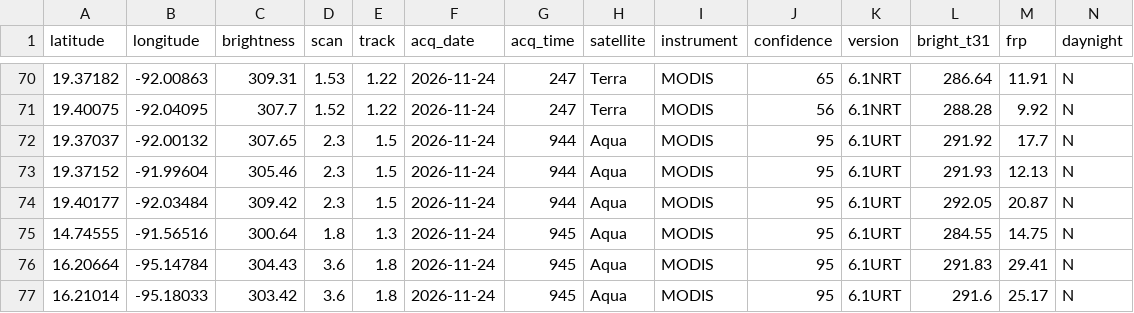
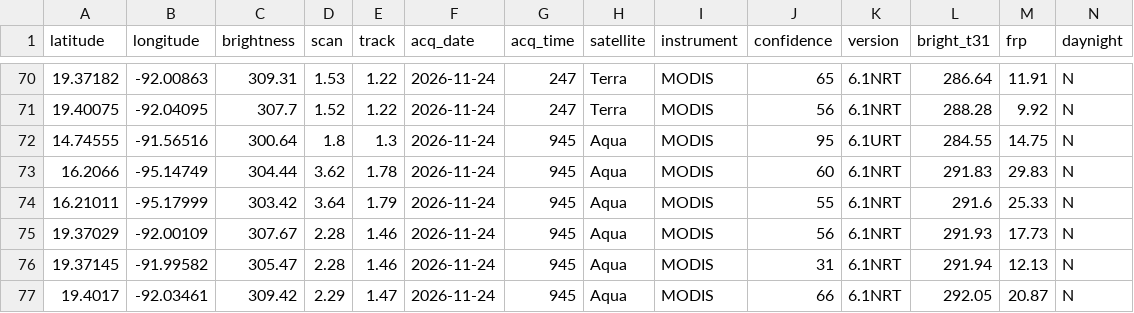
Before and after one commit to LopezRod777/mexico-fire-record, a CSV file: data/live/raw/MODIS_NRT.csv, drawn as a sheet; only a part is shown, gaps mark what is left out.

```diff
--- a/data/live/raw/MODIS_NRT.csv
+++ b/data/live/raw/MODIS_NRT.csv
@@ -71,7 +71,7 @@ latitude,longitude,brightness,scan,track,acq_date,acq_time,satellite,instrument,
 19.40075,-92.04095,307.7,1.52,1.22,2026-11-24,247,Terra,MODIS,56,6.1NRT,288.28,9.92,N
-19.37037,-92.00132,307.65,2.3,1.5,2026-11-24,944,Aqua,MODIS,95,6.1URT,291.92,17.7,N
-19.37152,-91.99604,305.46,2.3,1.5,2026-11-24,944,Aqua,MODIS,95,6.1URT,291.93,12.13,N
-19.40177,-92.03484,309.42,2.3,1.5,2026-11-24,944,Aqua,MODIS,95,6.1URT,292.05,20.87,N
 14.74555,-91.56516,300.64,1.8,1.3,2026-11-24,945,Aqua,MODIS,95,6.1URT,284.55,14.75,N
-16.20664,-95.14784,304.43,3.6,1.8,2026-11-24,945,Aqua,MODIS,95,6.1URT,291.83,29.41,N
-16.21014,-95.18033,303.42,3.6,1.8,2026-11-24,945,Aqua,MODIS,95,6.1URT,291.6,25.17,N
+16.2066,-95.14749,304.44,3.62,1.78,2026-11-24,945,Aqua,MODIS,60,6.1NRT,291.83,29.83,N
+16.21011,-95.17999,303.42,3.64,1.79,2026-11-24,945,Aqua,MODIS,55,6.1NRT,291.6,25.33,N
+19.37029,-92.00109,307.67,2.28,1.46,2026-11-24,945,Aqua,MODIS,56,6.1NRT,291.93,17.73,N
+19.37145,-91.99582,305.47,2.28,1.46,2026-11-24,945,Aqua,MODIS,31,6.1NRT,291.94,12.13,N
+19.4017,-92.03461,309.42,2.29,1.47,2026-11-24,945,Aqua,MODIS,66,6.1NRT,292.05,20.87,N
```
Also changed, not shown: data/live/raw/GOES_NRT.csv, 3 other files.
